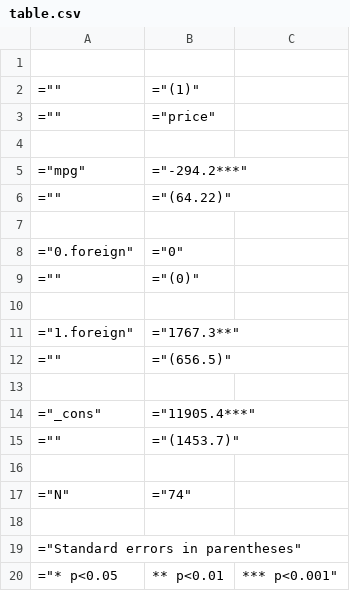
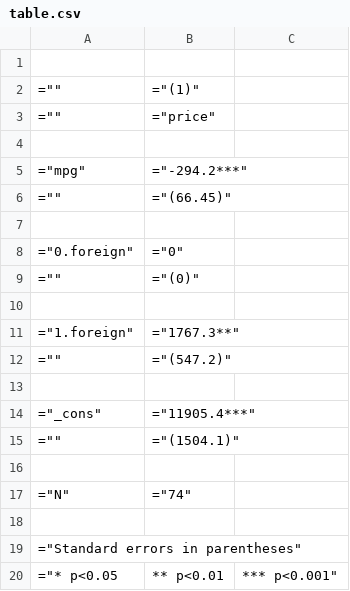
Before and after one commit to dime-worldbank/reproducible-template-stata, a CSV file: Output/table.csv (was Outputs/table.csv), drawn as a sheet.

```diff
--- a/Outputs/table.csv
+++ b/Output/table.csv
@@ -5,3 +5,3 @@
 ="mpg",="-294.2***"
-="",="(64.22)"
+="",="(66.45)"
 
@@ -11,6 +11,6 @@
 ="1.foreign",="1767.3**"
-="",="(656.5)"
+="",="(547.2)"
 
 ="_cons",="11905.4***"
-="",="(1453.7)"
+="",="(1504.1)"
 
```
Also changed, not shown: 42 other files.
